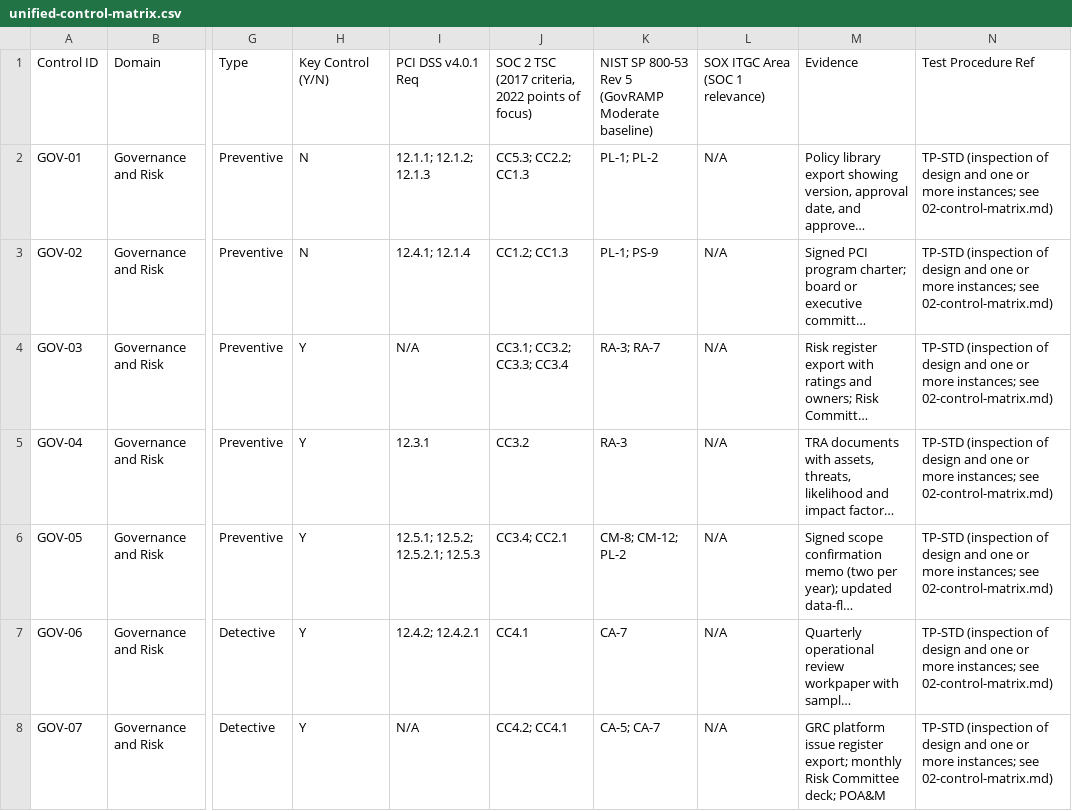
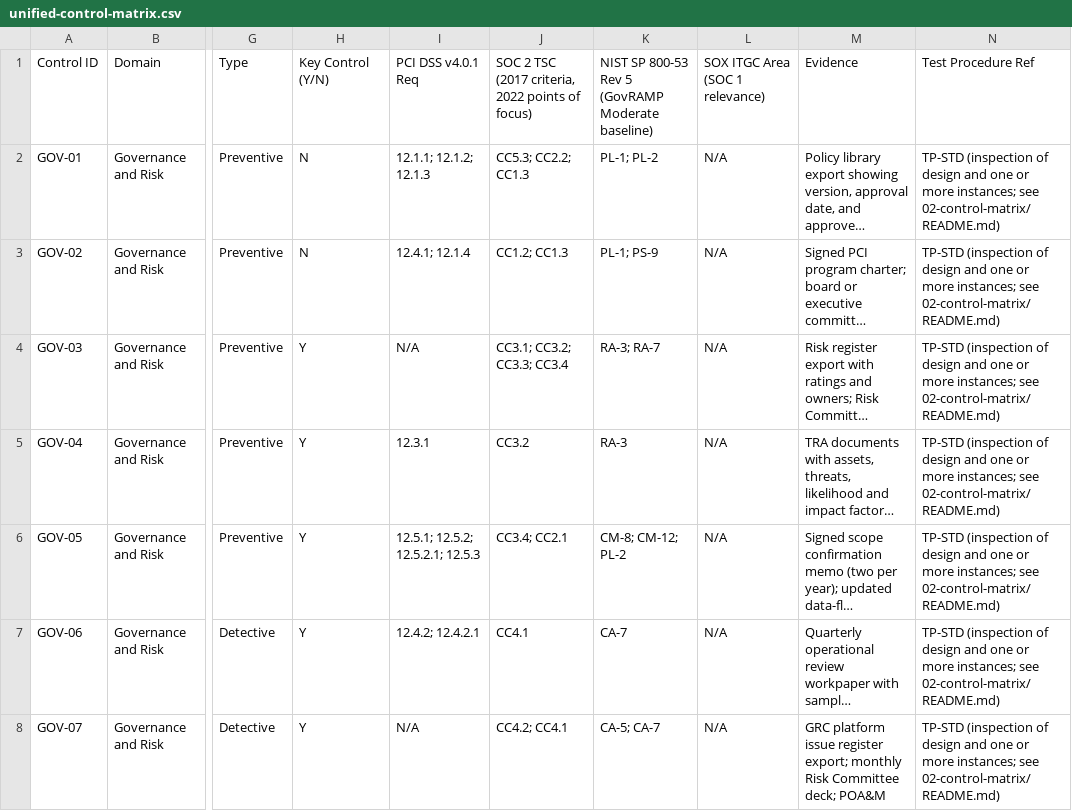
Before and after one commit to Josephkamara/audit-defense-portfolio, a CSV file: projects/payment-processor-compliance-program/02-control-matrix/unified-control-matrix.csv, drawn as a sheet; only a part is shown, gaps mark what is left out; long unchanged cells end in …; the diff covers the shown part only; the diff names each change by its address in the sheet, - before the commit and + after, or states it on an @@ line.

```diff
--- a/projects/payment-processor-compliance-program/02-control-matrix/unified-control-matrix.csv
+++ b/projects/payment-processor-compliance-program/02-control-matrix/unified-control-matrix.csv
-N2:N8: …instances; see 02-control-matrix.md)
+N2:N8: …instances; see 02-control-matrix/README.md)
```
Also changed, not shown: 60 edited cells elsewhere in this file, projects/payment-processor-compliance-program/04-evidence/pbc-request-list.csv, projects/payment-processor-compliance-program/05-gap-analysis/remediation-tracker.csv, 22 other files.
